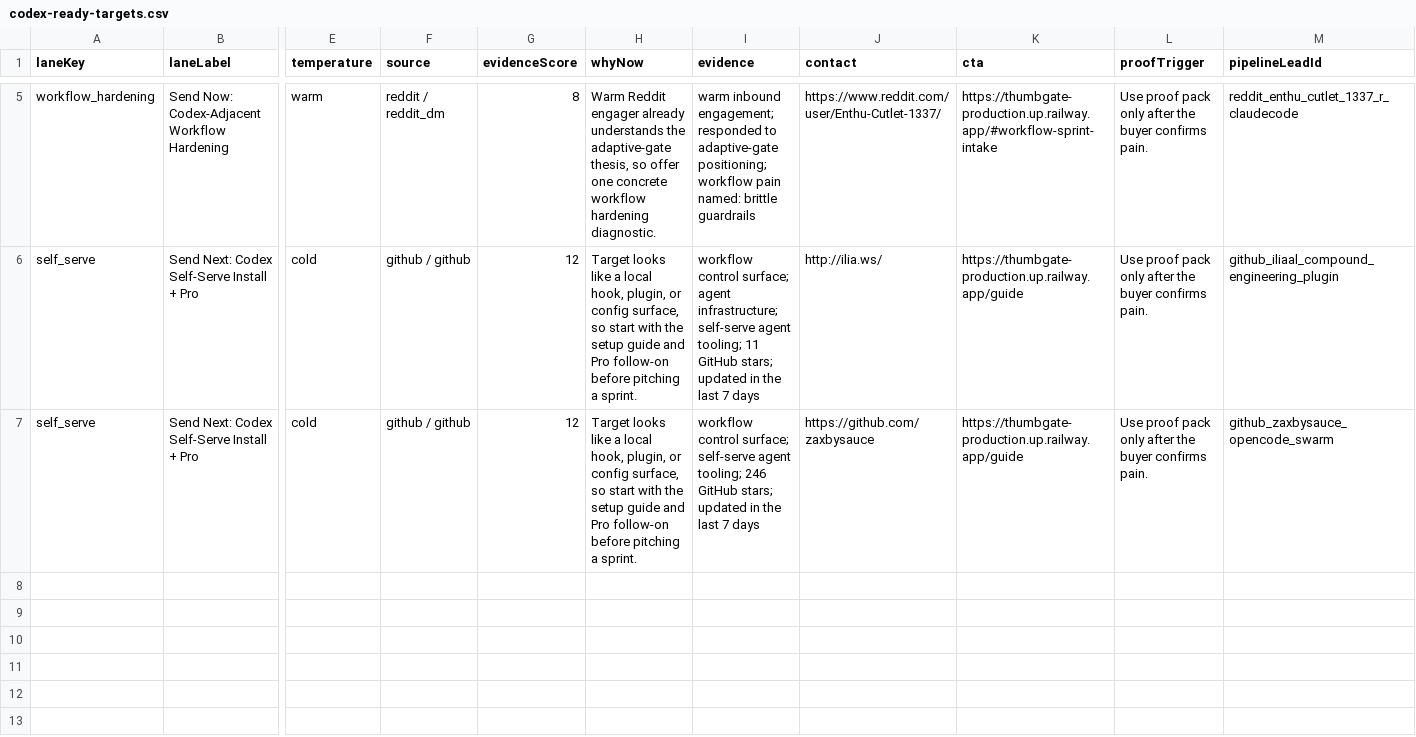
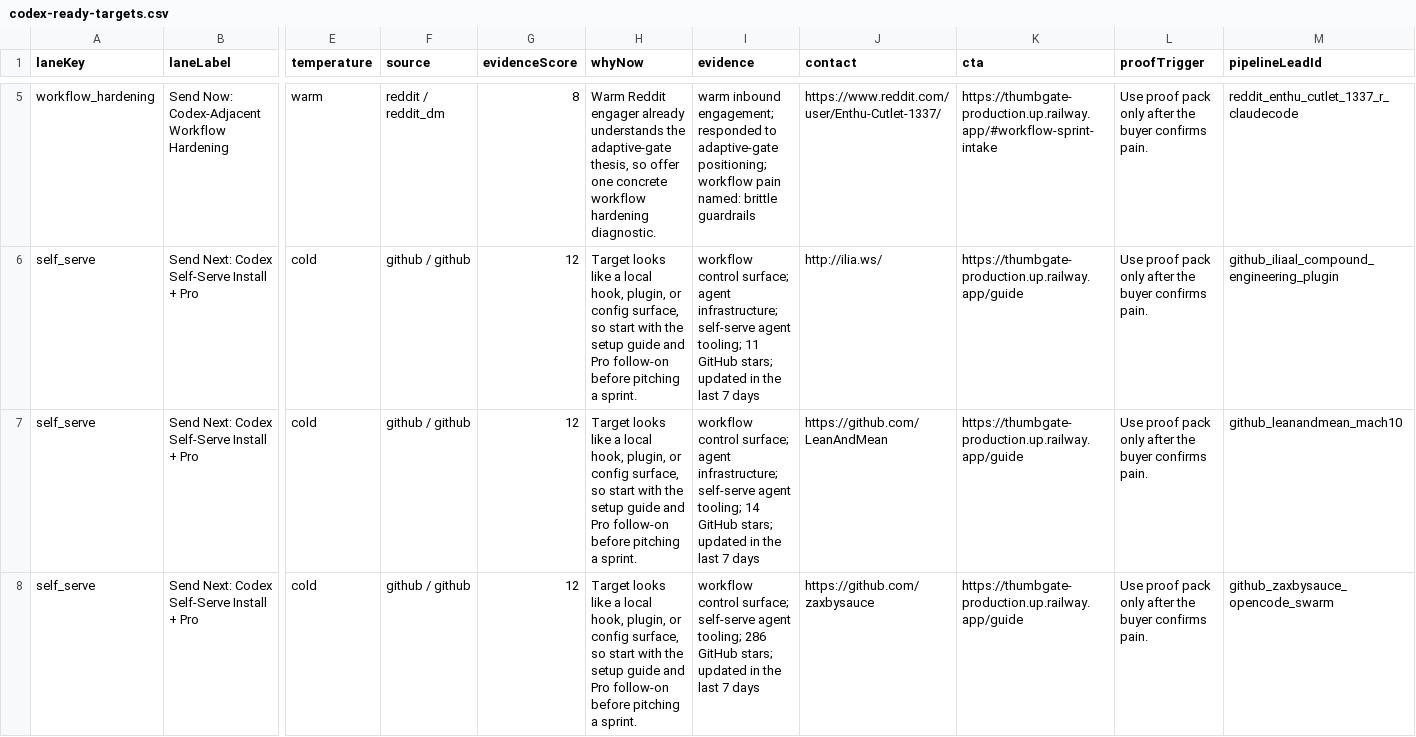
Before and after one commit to IgorGanapolsky/ThumbGate, a CSV file: docs/marketing/codex-ready-targets.csv, drawn as a sheet; only a part is shown, gaps mark what is left out; addresses are those after the commit; rows hold the shown columns only; the diff names each change by its address in the sheet, - before the commit and + after, or states it on an @@ line.

```diff
--- a/docs/marketing/codex-ready-targets.csv
+++ b/docs/marketing/codex-ready-targets.csv
+row 7: self_serve | Send Next: Codex Self-Serve Install + Pro | cold | github / github | 12 | Target looks like a local hook, plugin, or config surface, so start with the setup guide and Pro follow-on before pitching a sprint. | workflow control surface; agent infrastructure; self-serve agent tooling; 14 GitHub stars; updated in the last 7 days | https://github.com/LeanAndMean | https://thumbgate-production.up.railway.app/guide | Use proof pack only after the buyer confirms pain. | github_leanandmean_mach10
-I8 (evidence): …agent tooling; 246 GitHub stars;…
+I8 (evidence): …agent tooling; 286 GitHub stars;…
```
Also changed, not shown: docs/marketing/gemini-cli-channel-drafts.csv, docs/marketing/gemini-cli-operator-queue.csv, 37 other files.
